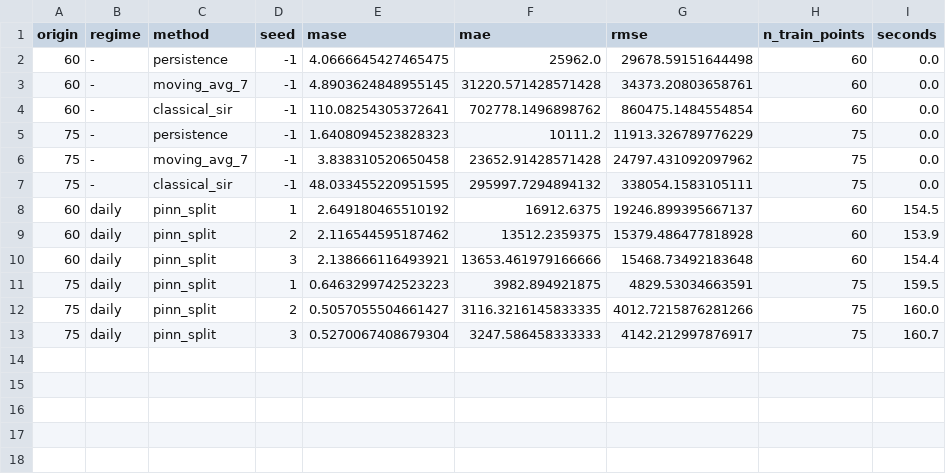
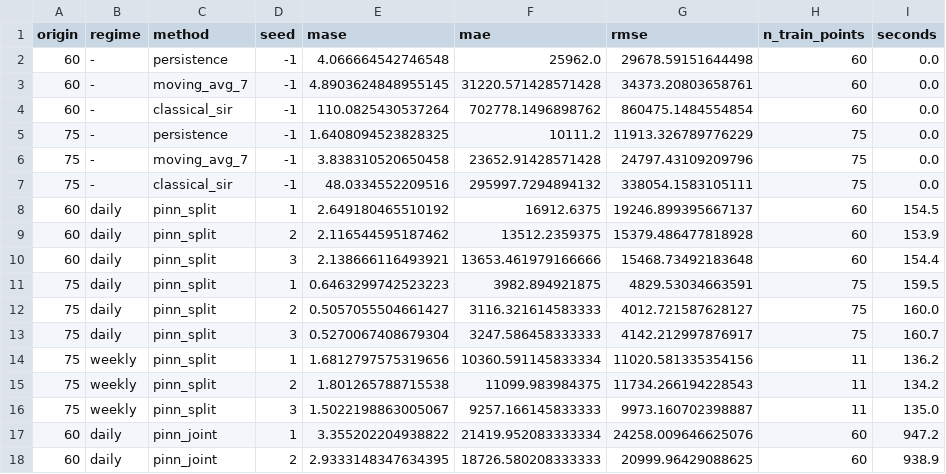
Before and after one commit to MisterKaynan/PINN-Thesis-Framework-MPhil-2026-2027-, a CSV file: results/tables/grid_italy.csv, drawn as a sheet.

```diff
--- a/results/tables/grid_italy.csv
+++ b/results/tables/grid_italy.csv
@@ -1,8 +1,8 @@
 origin,regime,method,seed,mase,mae,rmse,n_train_points,seconds
-60,-,persistence,-1,4.0666645427465475,25962.0,29678.59151644498,60,0.0
+60,-,persistence,-1,4.066664542746548,25962.0,29678.59151644498,60,0.0
 60,-,moving_avg_7,-1,4.8903624848955145,31220.571428571428,34373.20803658761,60,0.0
-60,-,classical_sir,-1,110.08254305372641,702778.1496898762,860475.1484554854,60,0.0
-75,-,persistence,-1,1.6408094523828323,10111.2,11913.326789776229,75,0.0
-75,-,moving_avg_7,-1,3.838310520650458,23652.91428571428,24797.431092097962,75,0.0
-75,-,classical_sir,-1,48.033455220951595,295997.7294894132,338054.1583105111,75,0.0
+60,-,classical_sir,-1,110.0825430537264,702778.1496898762,860475.1484554854,60,0.0
+75,-,persistence,-1,1.6408094523828325,10111.2,11913.326789776229,75,0.0
+75,-,moving_avg_7,-1,3.838310520650458,23652.91428571428,24797.43109209796,75,0.0
+75,-,classical_sir,-1,48.0334552209516,295997.7294894132,338054.1583105111,75,0.0
 60,daily,pinn_split,1,2.649180465510192,16912.6375,19246.899395667137,60,154.5
@@ -11,3 +11,8 @@ origin,regime,method,seed,mase,mae,rmse,n_train_points,seconds
 75,daily,pinn_split,1,0.6463299742523223,3982.894921875,4829.53034663591,75,159.5
-75,daily,pinn_split,2,0.5057055504661427,3116.3216145833335,4012.7215876281266,75,160.0
+75,daily,pinn_split,2,0.5057055504661427,3116.321614583333,4012.721587628127,75,160.0
 75,daily,pinn_split,3,0.5270067408679304,3247.586458333333,4142.212997876917,75,160.7
+75,weekly,pinn_split,1,1.6812797575319656,10360.591145833334,11020.581335354156,11,136.2
+75,weekly,pinn_split,2,1.801265788715538,11099.983984375,11734.266194228543,11,134.2
+75,weekly,pinn_split,3,1.5022198863005067,9257.166145833333,9973.160702398887,11,135.0
+60,daily,pinn_joint,1,3.355202204938822,21419.952083333334,24258.009646625076,60,947.2
+60,daily,pinn_joint,2,2.9333148347634395,18726.580208333333,20999.96429088625,60,938.9
```
Also changed, not shown: results/tables/grid_ghana.csv, results/tables/grid_ghana_split.csv, 4 other files.
